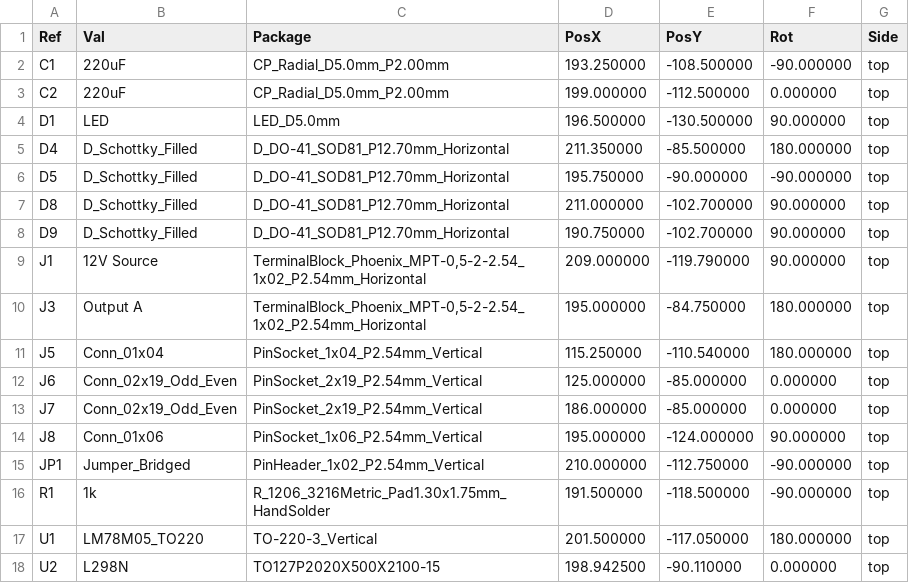
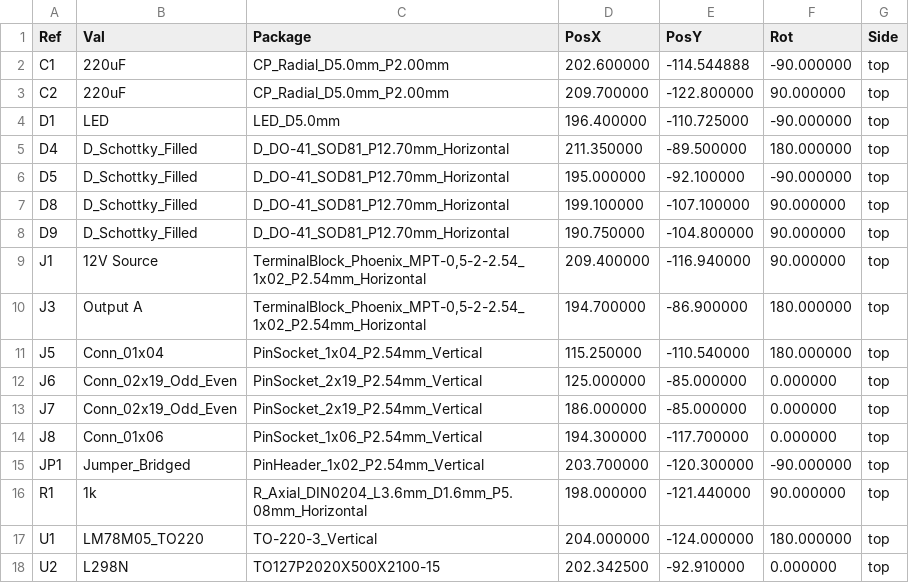
Before and after one commit to ivanhodak69/Zavrsni-Rad, a CSV file: Zavrsni/Zavrsni-top-pos.csv, drawn as a sheet.

```diff
--- a/Zavrsni/Zavrsni-top-pos.csv
+++ b/Zavrsni/Zavrsni-top-pos.csv
@@ -1,11 +1,11 @@
 Ref,Val,Package,PosX,PosY,Rot,Side
-"C1","220uF","CP_Radial_D5.0mm_P2.00mm",193.250000,-108.500000,-90.000000,top
-"C2","220uF","CP_Radial_D5.0mm_P2.00mm",199.000000,-112.500000,0.000000,top
-"D1","LED","LED_D5.0mm",196.500000,-130.500000,90.000000,top
-"D4","D_Schottky_Filled","D_DO-41_SOD81_P12.70mm_Horizontal",211.350000,-85.500000,180.000000,top
-"D5","D_Schottky_Filled","D_DO-41_SOD81_P12.70mm_Horizontal",195.750000,-90.000000,-90.000000,top
-"D8","D_Schottky_Filled","D_DO-41_SOD81_P12.70mm_Horizontal",211.000000,-102.700000,90.000000,top
-"D9","D_Schottky_Filled","D_DO-41_SOD81_P12.70mm_Horizontal",190.750000,-102.700000,90.000000,top
-"J1","12V Source","TerminalBlock_Phoenix_MPT-0,5-2-2.54_1x02_P2.54mm_Horizontal",209.000000,-119.790000,90.000000,top
-"J3","Output A","TerminalBlock_Phoenix_MPT-0,5-2-2.54_1x02_P2.54mm_Horizontal",195.000000,-84.750000,180.000000,top
+"C1","220uF","CP_Radial_D5.0mm_P2.00mm",202.600000,-114.544888,-90.000000,top
+"C2","220uF","CP_Radial_D5.0mm_P2.00mm",209.700000,-122.800000,90.000000,top
+"D1","LED","LED_D5.0mm",196.400000,-110.725000,-90.000000,top
+"D4","D_Schottky_Filled","D_DO-41_SOD81_P12.70mm_Horizontal",211.350000,-89.500000,180.000000,top
+"D5","D_Schottky_Filled","D_DO-41_SOD81_P12.70mm_Horizontal",195.000000,-92.100000,-90.000000,top
+"D8","D_Schottky_Filled","D_DO-41_SOD81_P12.70mm_Horizontal",199.100000,-107.100000,90.000000,top
+"D9","D_Schottky_Filled","D_DO-41_SOD81_P12.70mm_Horizontal",190.750000,-104.800000,90.000000,top
+"J1","12V Source","TerminalBlock_Phoenix_MPT-0,5-2-2.54_1x02_P2.54mm_Horizontal",209.400000,-116.940000,90.000000,top
+"J3","Output A","TerminalBlock_Phoenix_MPT-0,5-2-2.54_1x02_P2.54mm_Horizontal",194.700000,-86.900000,180.000000,top
 "J5","Conn_01x04","PinSocket_1x04_P2.54mm_Vertical",115.250000,-110.540000,180.000000,top
@@ -13,6 +13,6 @@ Ref,Val,Package,PosX,PosY,Rot,Side
 "J7","Conn_02x19_Odd_Even","PinSocket_2x19_P2.54mm_Vertical",186.000000,-85.000000,0.000000,top
-"J8","Conn_01x06","PinSocket_1x06_P2.54mm_Vertical",195.000000,-124.000000,90.000000,top
-"JP1","Jumper_Bridged","PinHeader_1x02_P2.54mm_Vertical",210.000000,-112.750000,-90.000000,top
-"R1","1k","R_1206_3216Metric_Pad1.30x1.75mm_HandSolder",191.500000,-118.500000,-90.000000,top
-"U1","LM78M05_TO220","TO-220-3_Vertical",201.500000,-117.050000,180.000000,top
-"U2","L298N","TO127P2020X500X2100-15",198.942500,-90.110000,0.000000,top
+"J8","Conn_01x06","PinSocket_1x06_P2.54mm_Vertical",194.300000,-117.700000,0.000000,top
+"JP1","Jumper_Bridged","PinHeader_1x02_P2.54mm_Vertical",203.700000,-120.300000,-90.000000,top
+"R1","1k","R_Axial_DIN0204_L3.6mm_D1.6mm_P5.08mm_Horizontal",198.000000,-121.440000,90.000000,top
+"U1","LM78M05_TO220","TO-220-3_Vertical",204.000000,-124.000000,180.000000,top
+"U2","L298N","TO127P2020X500X2100-15",202.342500,-92.910000,0.000000,top
```
Also changed, not shown: 18 other files.
